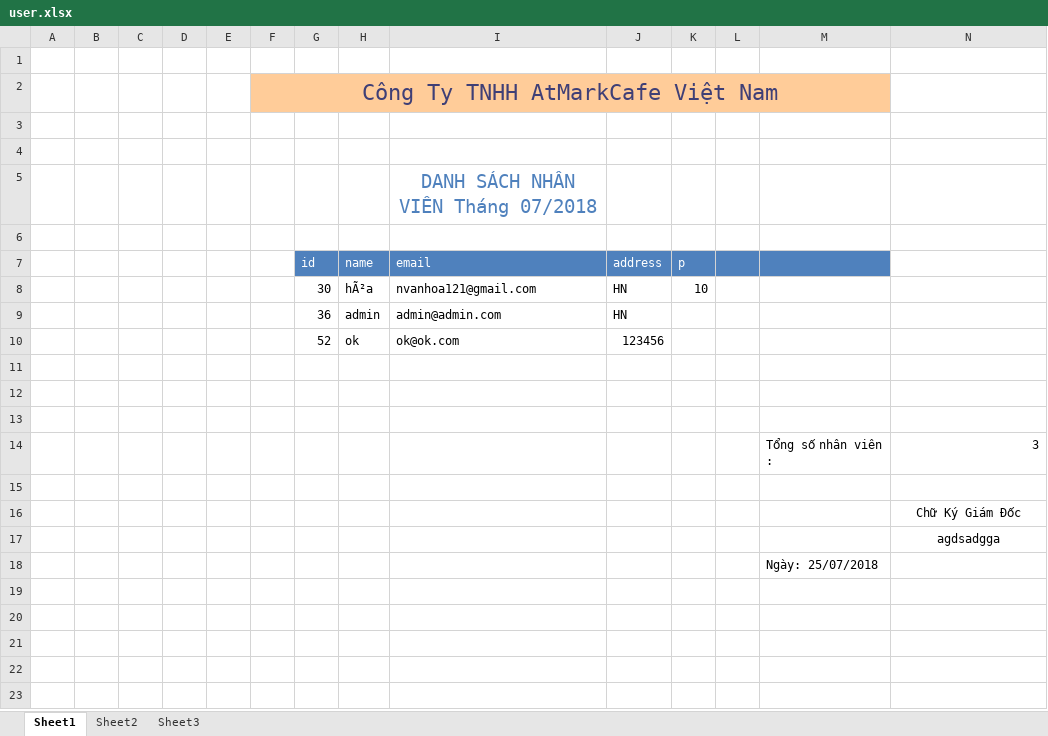
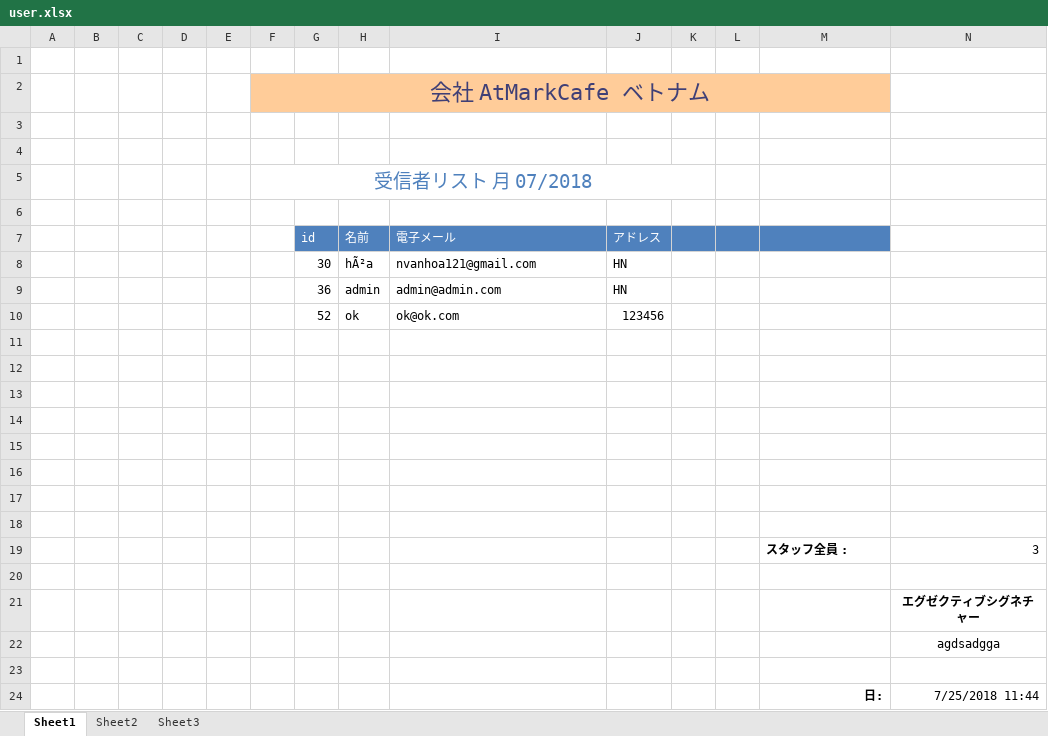
Before and after one commit to acv-sonmt/vuejs_training, an Excel workbook: resources/export_templates/backend/user.xlsx, sheet Sheet1, drawn as a sheet; values as stored, in another font and other column widths than the file's, no borders; removed rows and columns are numbered as before the commit, all else as after; the diff names each change by its address in the sheet, - before the commit and + after, or states it on an @@ line.

Commit message:
update_excel

```diff
--- a/resources/export_templates/backend/user.xlsx (sheet Sheet1)
+++ b/resources/export_templates/backend/user.xlsx (sheet Sheet1)
-F2: Công Ty TNHH AtMarkCafe Việt Nam
+F2: 会社 AtMarkCafe ベトナム
-row 5:  |  |  |  |  |  |  |  | DANH SÁCH NHÂN VIÊN Tháng 07/2018
+row 5:  |  |  |  |  | 受信者リスト 月 07/2018
-row 7:  |  |  |  |  |  | id | name | email | address | p
+row 7:  |  |  |  |  |  | id | 名前 | 電子メール | アドレス
-K8: 10
+K8: (empty)
-row 14:  |  |  |  |  |  |  |  |  |  |  |  | Tổng số nhân viên : | 3
+row 15: (empty)
+row 16: (empty)
+row 17: (empty)
+row 18: (empty)
+row 19:  |  |  |  |  |  |  |  |  |  |  |  | スタッフ全員 : | 3
+row 20: (empty)
-N21: Chữ Ký Giám Đốc
+N21: エグゼクティブシグネチャー
-N21 bold: off
+N21 bold: on
-M23: Ngày: 25/07/2018
+M23: (empty)
+row 24:  |  |  |  |  |  |  |  |  |  |  |  | 日: | 7/25/2018 11:44
```
